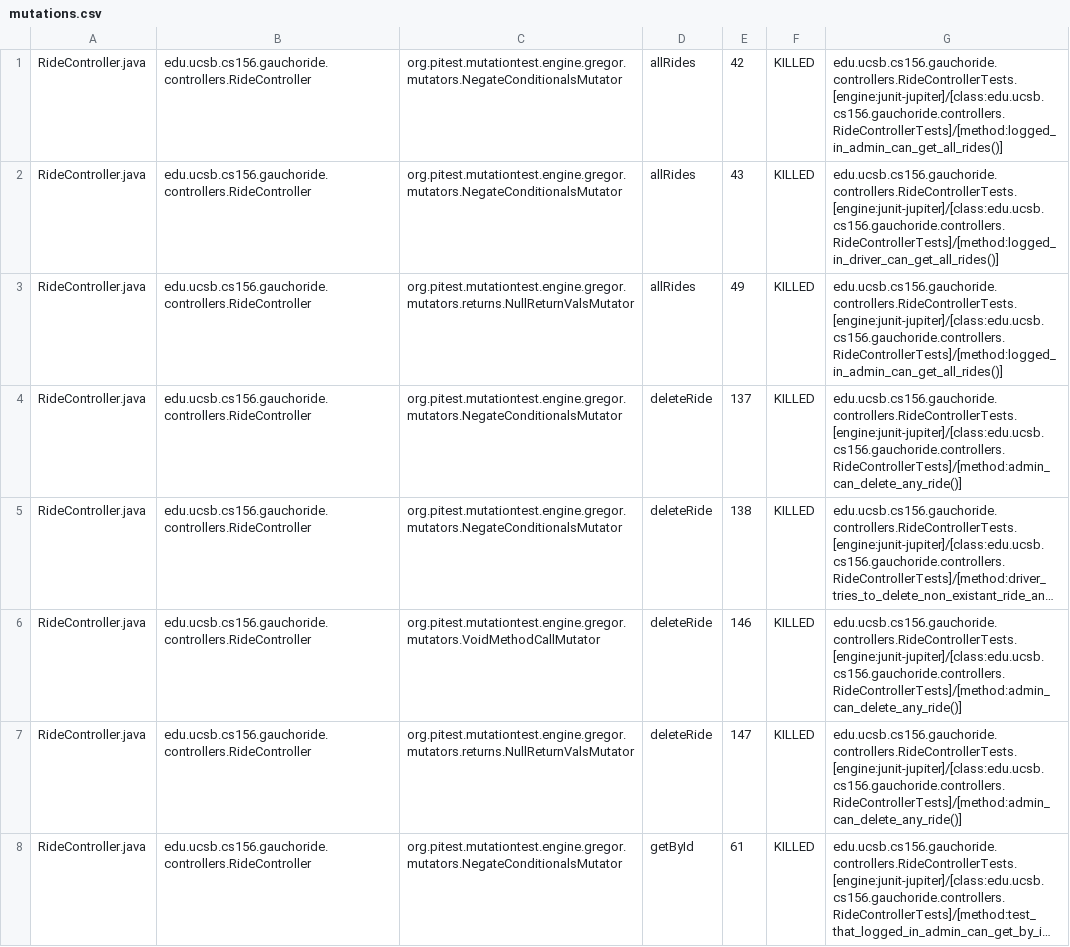
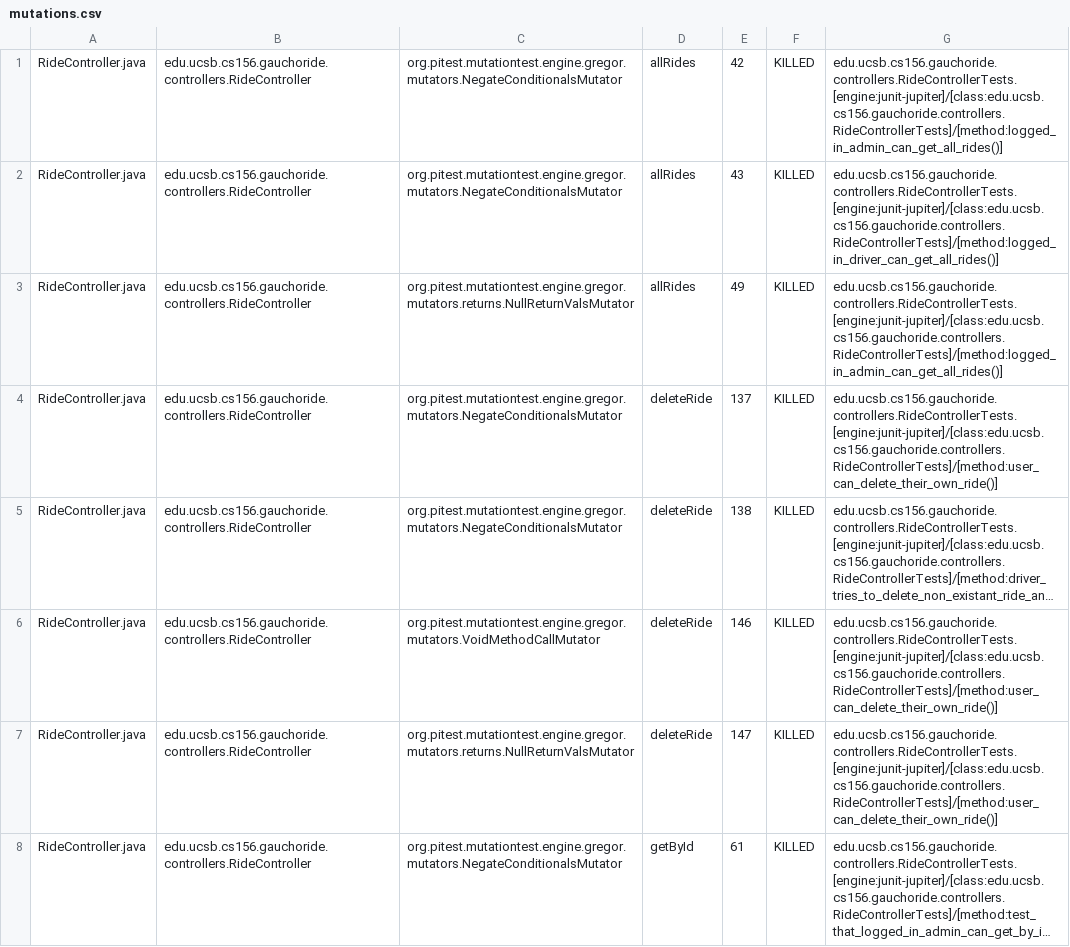
Before and after one commit to ucsb-cs156-m23/proj-gauchoride-m23-9am-1, a CSV file: prs/71/pitest/mutations.csv, drawn as a sheet; only a part is shown; long unchanged cells end in …; the diff covers the shown part only; the diff names each change by its address in the sheet, - before the commit and + after, or states it on an @@ line.

Commit message:
Deploying to gh-pages from @ ucsb-cs156-m23/proj-gauchoride-m23-9am-1@7d0f5a7d860fa24b8251978134b69798bd78be50 🚀

```diff
--- a/prs/71/pitest/mutations.csv
+++ b/prs/71/pitest/mutations.csv
-G4: edu.ucsb.cs156.gauchoride.controllers.RideControllerTests.[engine:junit-jupiter]/[class:edu.ucsb.cs156.gauchoride.controllers.RideControllerTests]/[method:admin_can_delete_any_ride()]
+G4: edu.ucsb.cs156.gauchoride.controllers.RideControllerTests.[engine:junit-jupiter]/[class:edu.ucsb.cs156.gauchoride.controllers.RideControllerTests]/[method:user_can_delete_their_own_ride()]
-G6:G7: edu.ucsb.cs156.gauchoride.controllers.RideControllerTests.[engine:junit-jupiter]/[class:edu.ucsb.cs156.gauchoride.controllers.RideControllerTests]/[method:admin_can_delete_any_ride()]
+G6:G7: edu.ucsb.cs156.gauchoride.controllers.RideControllerTests.[engine:junit-jupiter]/[class:edu.ucsb.cs156.gauchoride.controllers.RideControllerTests]/[method:user_can_delete_their_own_ride()]
```
Also changed, not shown: 30 edited cells elsewhere in this file, 15 other files.
